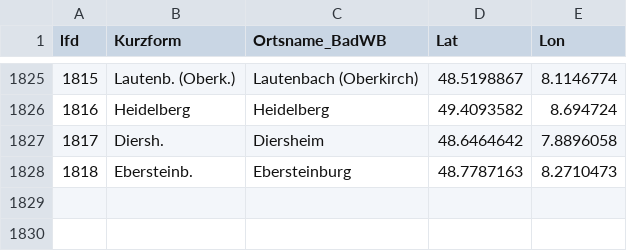
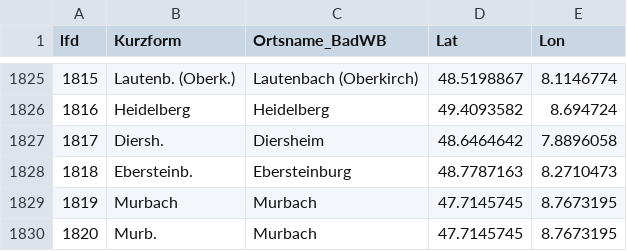
Before and after one commit to DHLab-Freiburg/badischeswbuch-validation-app, a CSV file: data/places.csv, drawn as a sheet; only a part is shown, gaps mark what is left out; the diff names each change by its address in the sheet, - before the commit and + after, or states it on an @@ line.

Commit message:
update places u. schema
fehlenden Ort in "places" ergänzt und im Schema <hi> innerhalb von <meaning> zugelassen

```diff
--- a/data/places.csv
+++ b/data/places.csv
+row 1829: 1819 | Murbach | Murbach | 47.7145745 | 8.7673195
+row 1830: 1820 | Murb. | Murbach | 47.7145745 | 8.7673195
```
Also changed, not shown: 1 other file.
